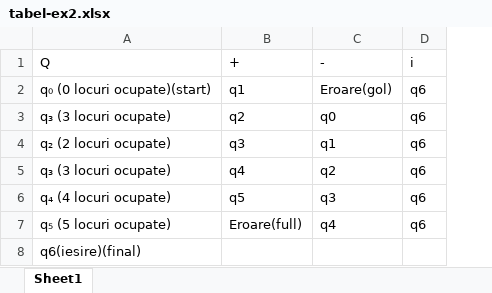
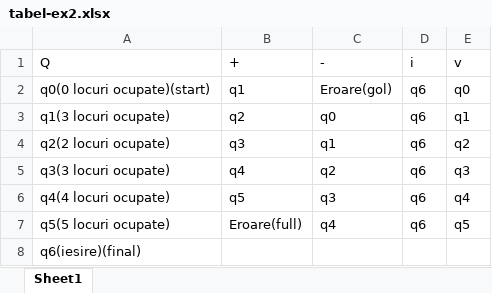
Before and after one commit to SerbanPrecup/PrecupSerbanMarian_InfoIII_LimbajeFormale, an Excel workbook: lab3/ex2/tabel-ex2.xlsx, sheet Sheet1, drawn as a sheet; values as stored, in another font and other column widths than the file's, no borders; the diff names each change by its address in the sheet, - before the commit and + after, or states it on an @@ line.

```diff
--- a/lab3/ex2/tabel-ex2.xlsx (sheet Sheet1)
+++ b/lab3/ex2/tabel-ex2.xlsx (sheet Sheet1)
+column E (v), rows 2-7: q0 | q1 | q2 | q3 | q4 | q5
-A2 (Q): q₀ (0 locuri ocupate)(start)
+A2 (Q): q0(0 locuri ocupate)(start)
-A3 (Q): q₃ (3 locuri ocupate)
+A3 (Q): q1(3 locuri ocupate)
-A4 (Q): q₂ (2 locuri ocupate)
+A4 (Q): q2(2 locuri ocupate)
-A5 (Q): q₃ (3 locuri ocupate)
+A5 (Q): q3(3 locuri ocupate)
-A6 (Q): q₄ (4 locuri ocupate)
+A6 (Q): q4(4 locuri ocupate)
-A7 (Q): q₅ (5 locuri ocupate)
+A7 (Q): q5(5 locuri ocupate)
```
Also changed, not shown: 2 other files.
